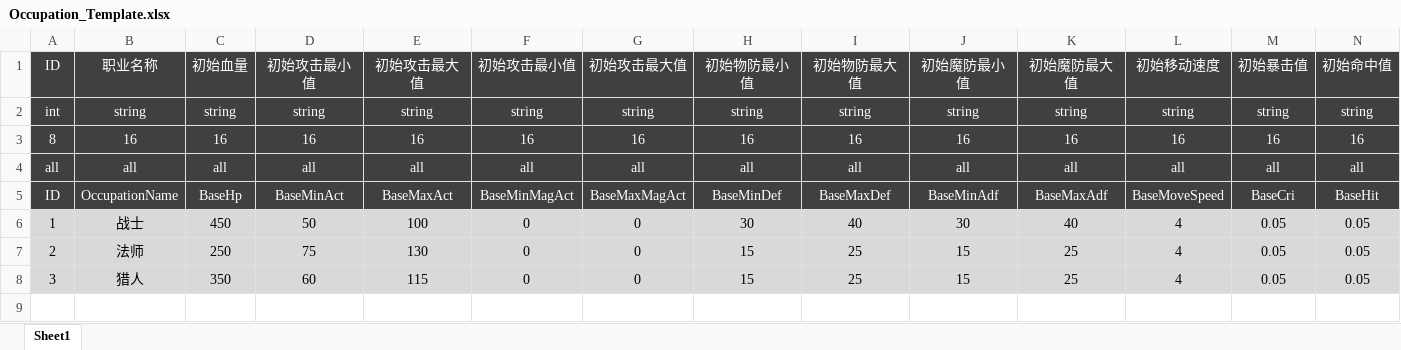
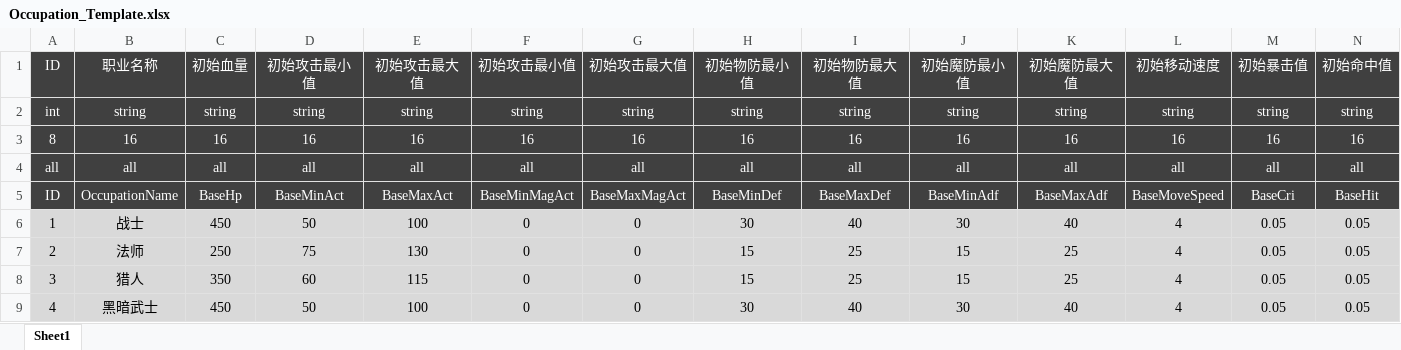
Before and after one commit to csyinghuochong/yongshiyujiayuan, an Excel workbook: S_数据表/Occupation_Template.xlsx, sheet Sheet1, drawn as a sheet; only a part is shown; values as stored, in another font and other column widths than the file's, no borders; table styles not drawn; rows hold the shown columns only; the diff names each change by its address in the sheet, - before the commit and + after, or states it on an @@ line.

```diff
--- a/S_数据表/Occupation_Template.xlsx (sheet Sheet1)
+++ b/S_数据表/Occupation_Template.xlsx (sheet Sheet1)
+row 9: 4 | 黑暗武士 | 450 | 50 | 100 | 0 | 0 | 30 | 40 | 30 | 40 | 4 | 0.05 | 0.05
```
Also changed, not shown: 12 other files.
